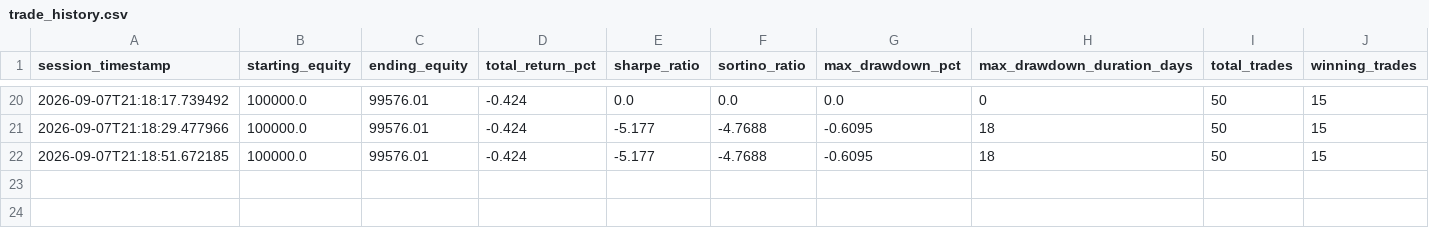
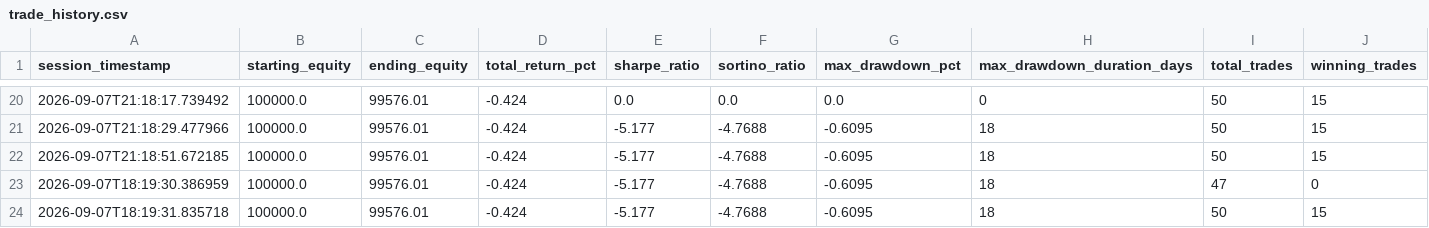
Before and after one commit to Shashwat-911/Autonomous-Stock-Trading-System, a CSV file: outputs/trade_history.csv, drawn as a sheet; only a part is shown, gaps mark what is left out; rows hold the shown columns only; the diff names each change by its address in the sheet, - before the commit and + after, or states it on an @@ line.

Commit message:
auto(session): 2026-09-07 | equity=$99,576 | return=-0.424%

```diff
--- a/outputs/trade_history.csv
+++ b/outputs/trade_history.csv
+row 23: 2026-09-07T18:19:30.386959 | 100000.0 | 99576.01 | -0.424 | -5.177 | -4.7688 | -0.6095 | 18 | 47 | 0
+row 24: 2026-09-07T18:19:31.835718 | 100000.0 | 99576.01 | -0.424 | -5.177 | -4.7688 | -0.6095 | 18 | 50 | 15
```
Also changed, not shown: 3 other files.
